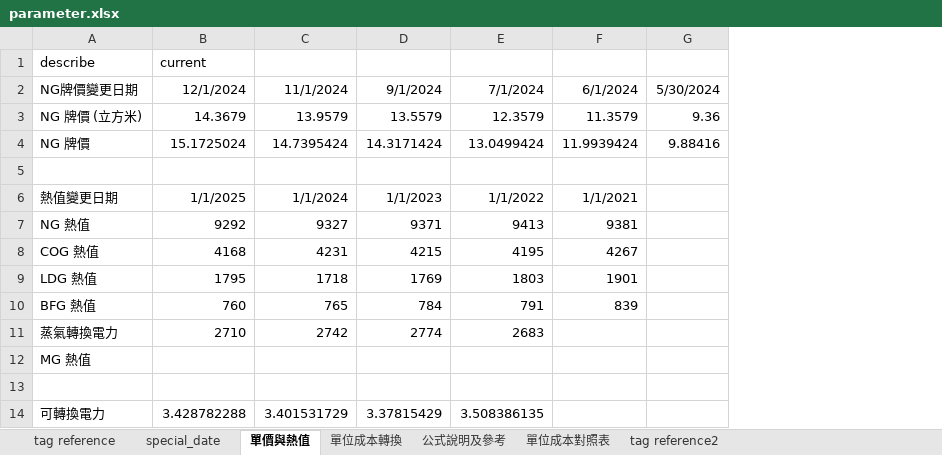
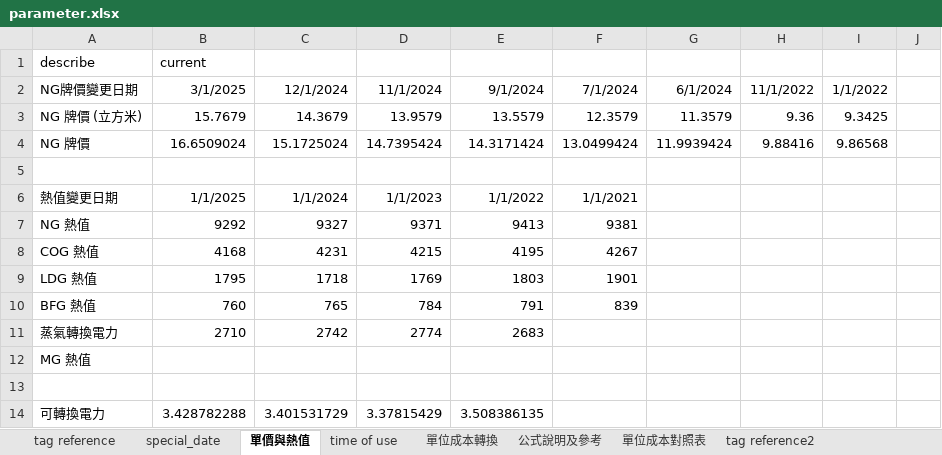
Before and after one commit to JoesphChou/InterfaceForDispatch, an Excel workbook: parameter.xlsx, sheet 單價與熱值, drawn as a sheet; only a part is shown; values as stored, in another font and other column widths than the file's, no borders; addresses are those after the commit; the diff covers the shown part only; the diff names each change by its address in the sheet, - before the commit and + after, or states it on an @@ line.

```diff
--- a/parameter.xlsx (sheet 單價與熱值)
+++ b/parameter.xlsx (sheet 單價與熱值)
+sheet tab: time of use
+column G, rows 2-4: 6/1/2024 | 11.3579 | 11.9939424
+column I, rows 2-4: 1/1/2022 | 9.3425 | 9.86568
+column J, empty
-B2: 12/1/2024
+B2: 3/1/2025
-C2: 11/1/2024
+C2: 12/1/2024
-D2: 9/1/2024
+D2: 11/1/2024
-E2: 7/1/2024
+E2: 9/1/2024
-F2: 6/1/2024
+F2: 7/1/2024
-H2: 5/30/2024
+H2: 11/1/2022
-B3: 14.3679
+B3: 15.7679
-C3: 13.9579
+C3: 14.3679
-D3: 13.5579
+D3: 13.9579
-E3: 12.3579
+E3: 13.5579
-F3: 11.3579
+F3: 12.3579
-B4: 15.1725024
+B4: 16.6509024
-C4: 14.7395424
+C4: 15.1725024
-D4: 14.3171424
+D4: 14.7395424
-E4: 13.0499424
+E4: 14.3171424
-F4: 11.9939424
+F4: 13.0499424
```
Also changed, not shown: 8 added rows, 2 removed rows and 42 edited cells elsewhere in this sheet, sheet 公式說明及參考, sheet special_date, formulas that keep their value, charts or pictures, 4 other files.
